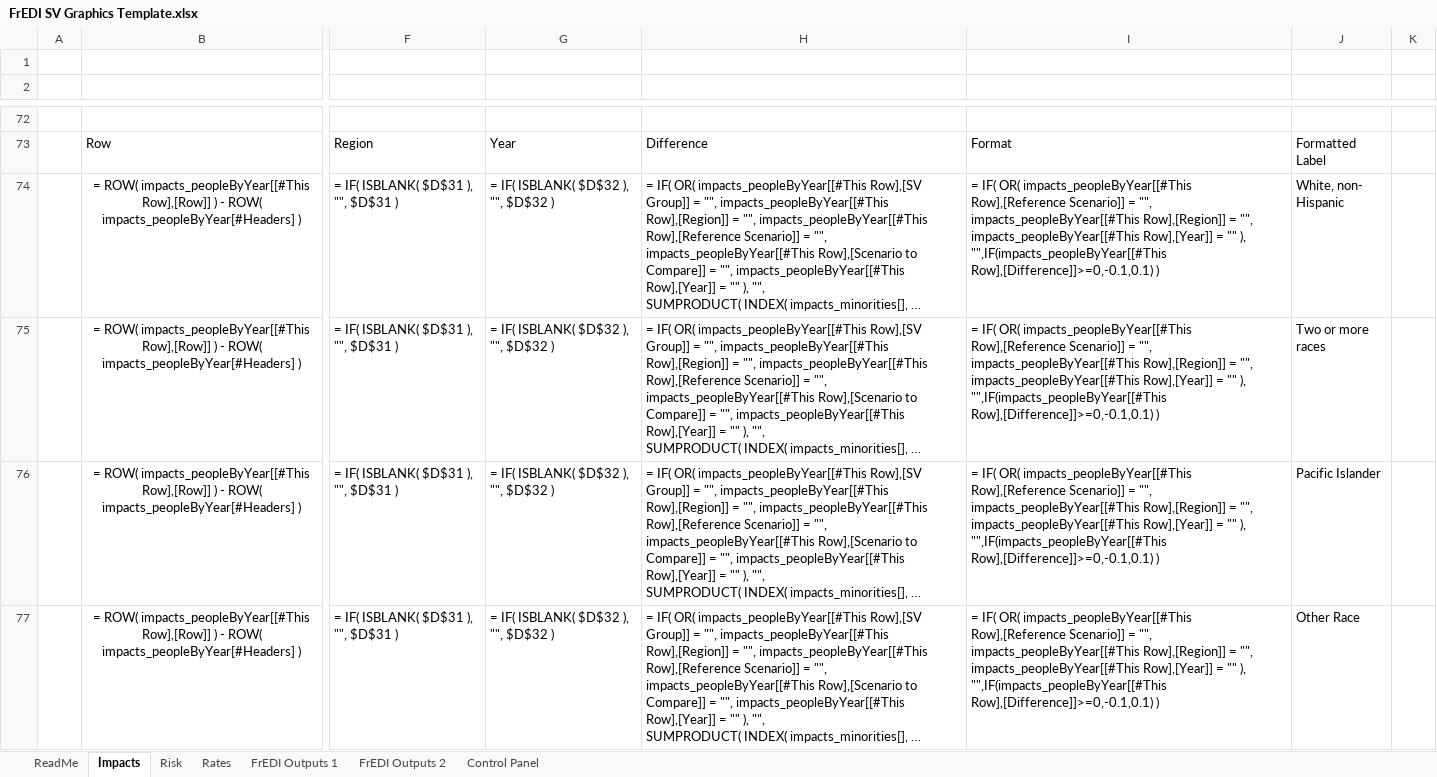
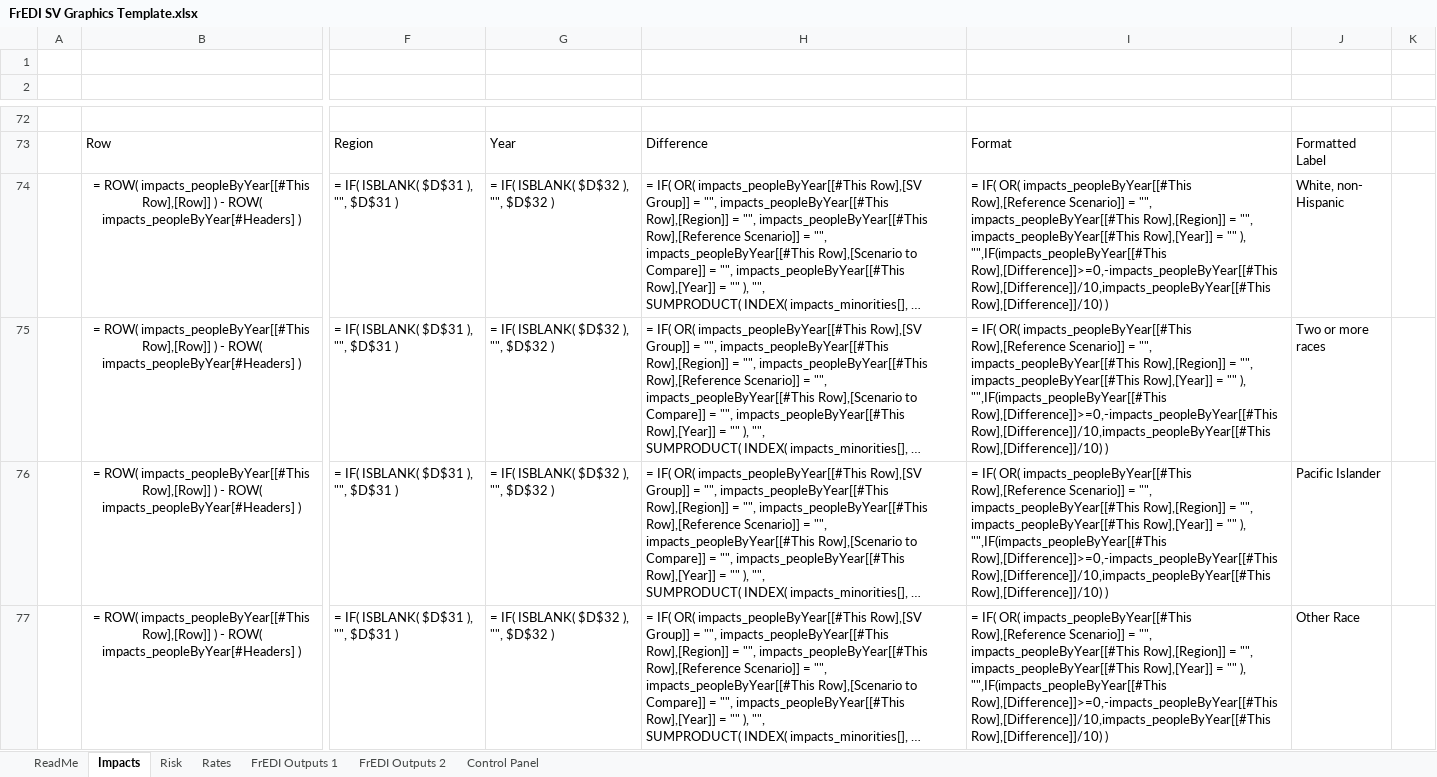
Before and after one commit to USEPA/FrEDI, an Excel workbook: FrEDI/inst/extdata/sv/FrEDI SV Graphics Template.xlsx, sheet Impacts, drawn as a sheet; only a part is shown, gaps mark what is left out; long unchanged cells end in …; values as stored, in another font and other column widths than the file's, no borders; formulas are shown in place of their values; charts and pictures and table styles not drawn; the diff covers the shown part only; the diff names each change by its address in the sheet, - before the commit and + after, or states it on an @@ line.

Commit message:
Tweak to figure formatting in SV template
Small change to fix issue: the bar chart labels weren't working quite right for charts with very large numbers (e.g. labor hours).

```diff
--- a/FrEDI/inst/extdata/sv/FrEDI SV Graphics Template.xlsx (sheet Impacts)
+++ b/FrEDI/inst/extdata/sv/FrEDI SV Graphics Template.xlsx (sheet Impacts)
-I74:I77: …), "",IF(impacts_peopleByYear[[#This Row],[Difference]]>=0,-0.1,0.1) )
+I74:I77: …), "",IF(impacts_peopleByYear[[#This Row],[Difference]]>=0,-impacts_peopleByYear[[#This Row],[Difference]]/10,impacts_peopleByYear[[#This Row],[Difference]]/10) )
```
Also changed, not shown: 4 edited cells elsewhere in this sheet, sheet Rates.
